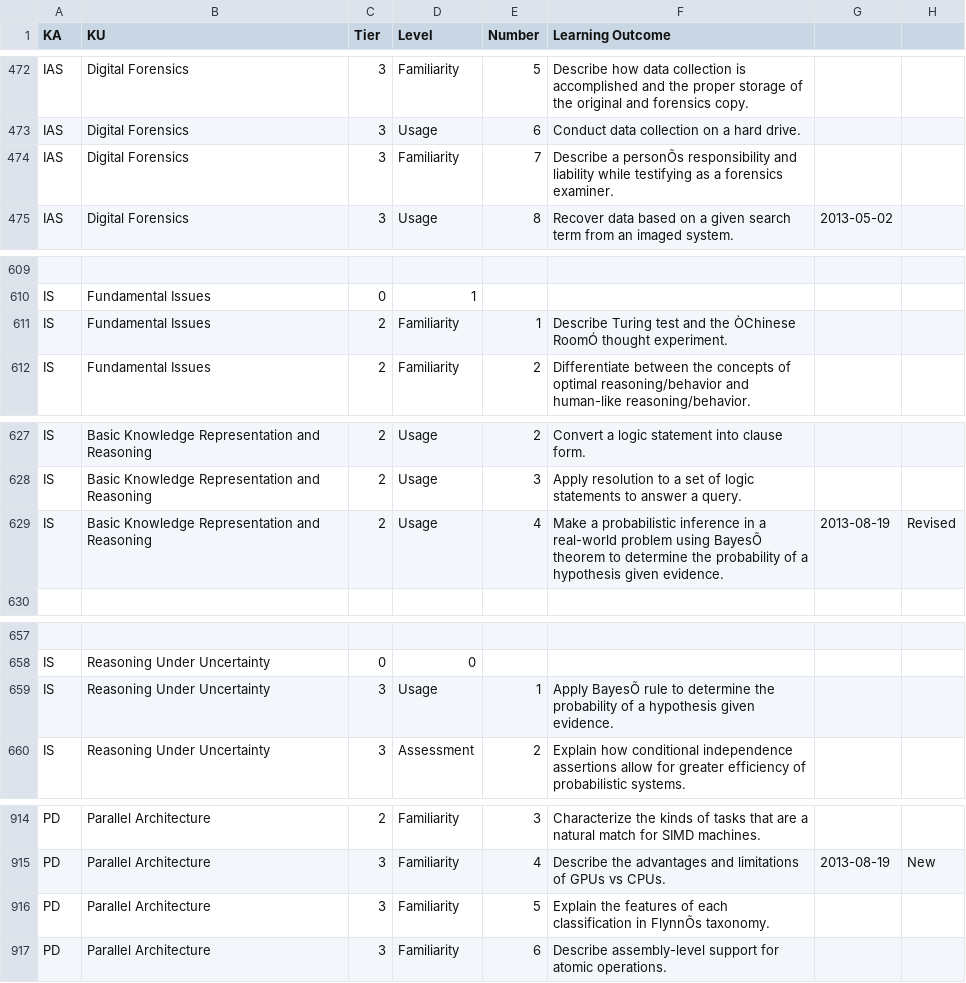
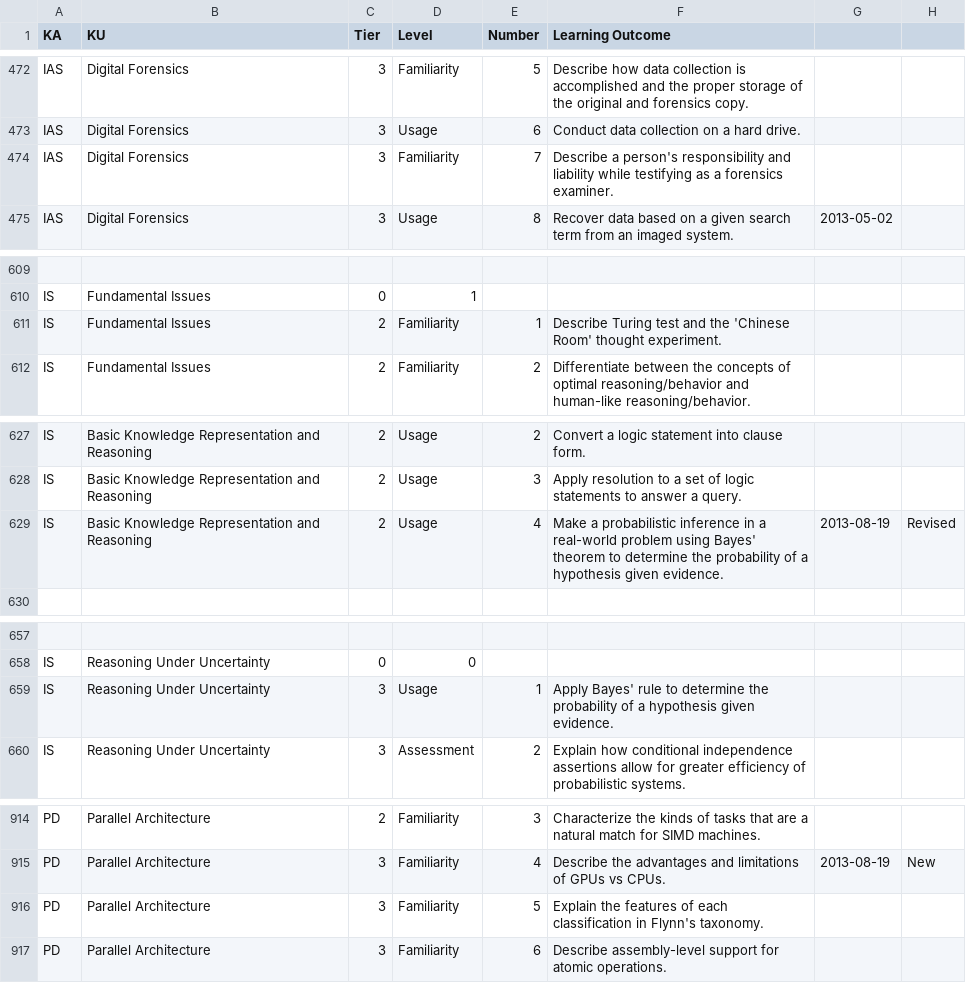
Before and after one commit to marcus-darden/CC2013, a CSV file: csv/LearningOutcomes.csv, drawn as a sheet; only a part is shown, gaps mark what is left out; the diff covers the shown part only; the diff names each change by its address in the sheet, - before the commit and + after, or states it on an @@ line.

```diff
--- a/csv/LearningOutcomes.csv
+++ b/csv/LearningOutcomes.csv
-F474 (Learning Outcome): Describe a personÕs responsibility and…
+F474 (Learning Outcome): Describe a person's responsibility and…
-F611 (Learning Outcome): …and the ÒChinese RoomÓ thought experiment.
+F611 (Learning Outcome): …and the 'Chinese Room' thought experiment.
-F629 (Learning Outcome): …problem using BayesÕ theorem to…
+F629 (Learning Outcome): …problem using Bayes' theorem to…
-F659 (Learning Outcome): Apply BayesÕ rule to…
+F659 (Learning Outcome): Apply Bayes' rule to…
-F916 (Learning Outcome): …classification in FlynnÕs taxonomy.
+F916 (Learning Outcome): …classification in Flynn's taxonomy.
```
Also changed, not shown: 20 edited cells elsewhere in this file.
